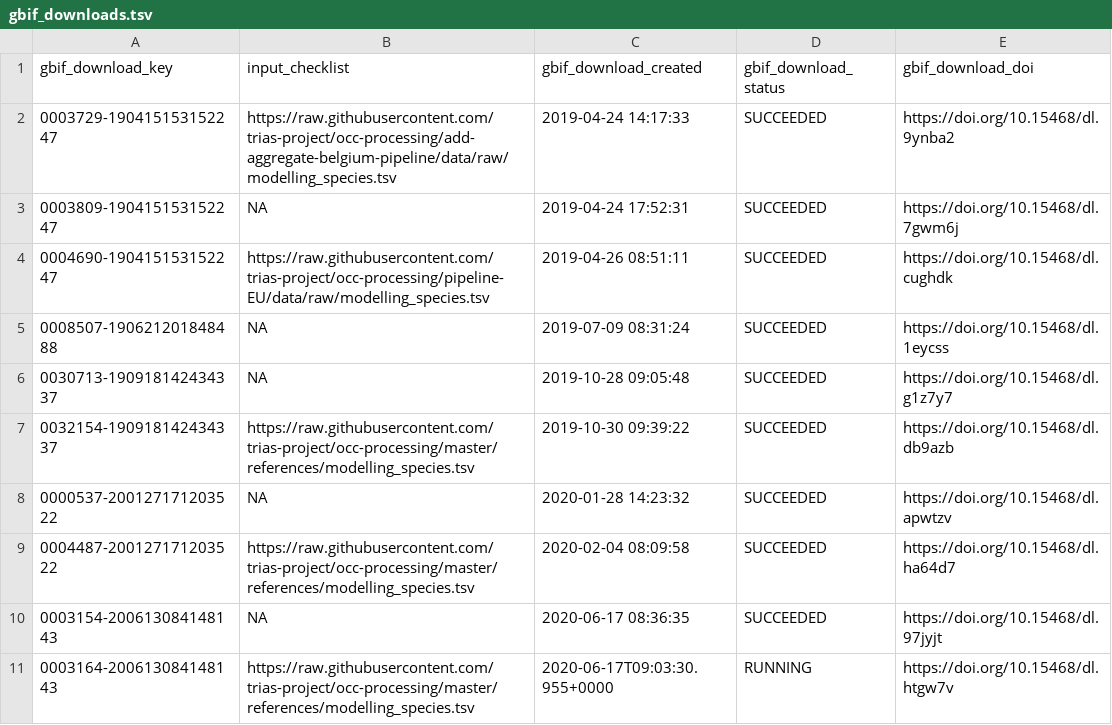
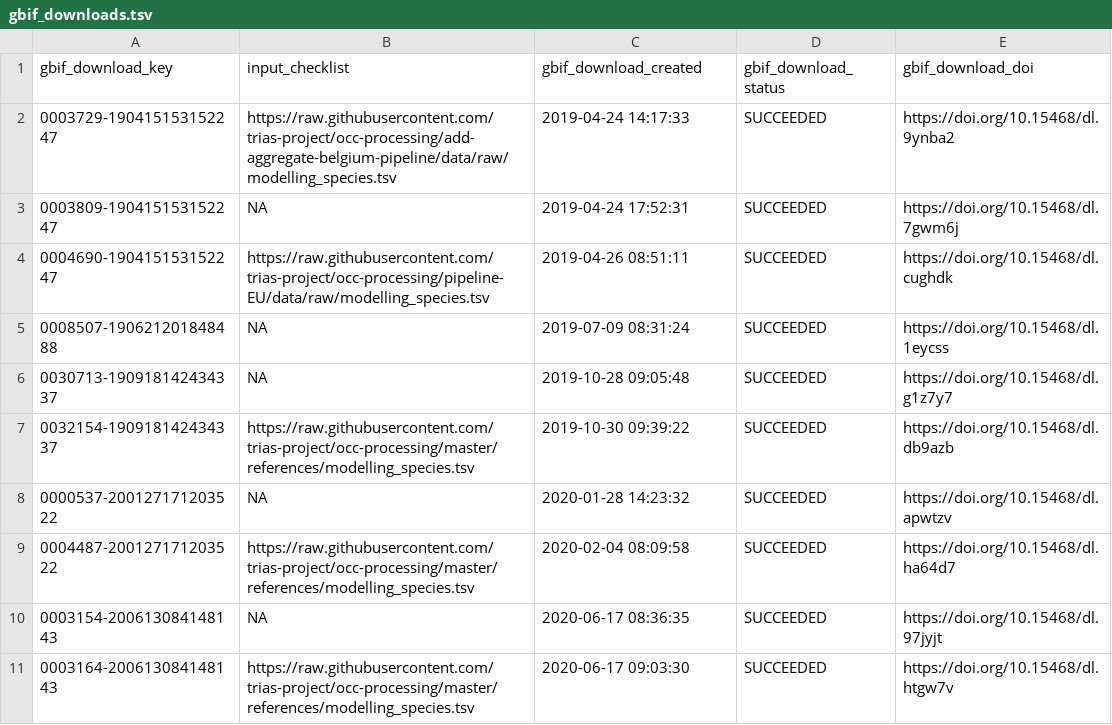
Before and after one commit to trias-project/occ-cube-alien, a TSV file: data/raw/gbif_downloads.tsv, drawn as a sheet.

Commit message:
Update status download for Europe

```diff
--- a/data/raw/gbif_downloads.tsv
+++ b/data/raw/gbif_downloads.tsv
@@ -10,2 +10,2 @@ gbif_download_key	input_checklist	gbif_download_created	gbif_download_status	gbi
 0003154-200613084148143	NA	2020-06-17 08:36:35	SUCCEEDED	https://doi.org/10.15468/dl.97jyjt
-0003164-200613084148143	https://raw.githubusercontent.com/trias-project/occ-processing/master/references/modelling_species.tsv	2020-06-17T09:03:30.955+0000	RUNNING	https://doi.org/10.15468/dl.htgw7v
+0003164-200613084148143	https://raw.githubusercontent.com/trias-project/occ-processing/master/references/modelling_species.tsv	2020-06-17 09:03:30	SUCCEEDED	https://doi.org/10.15468/dl.htgw7v
```
